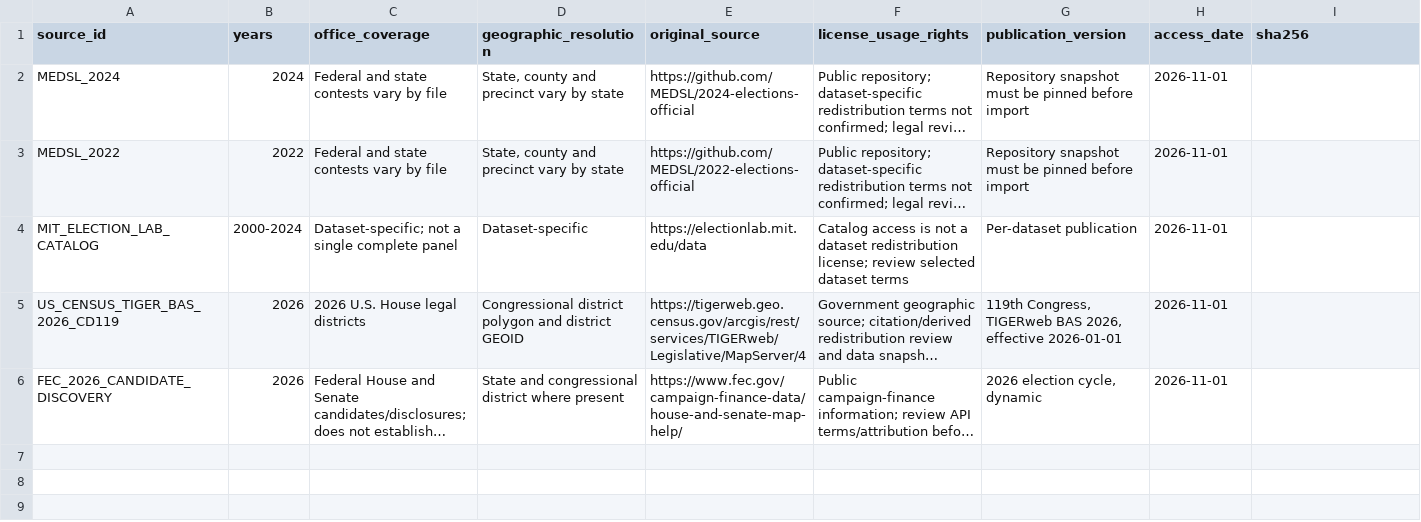
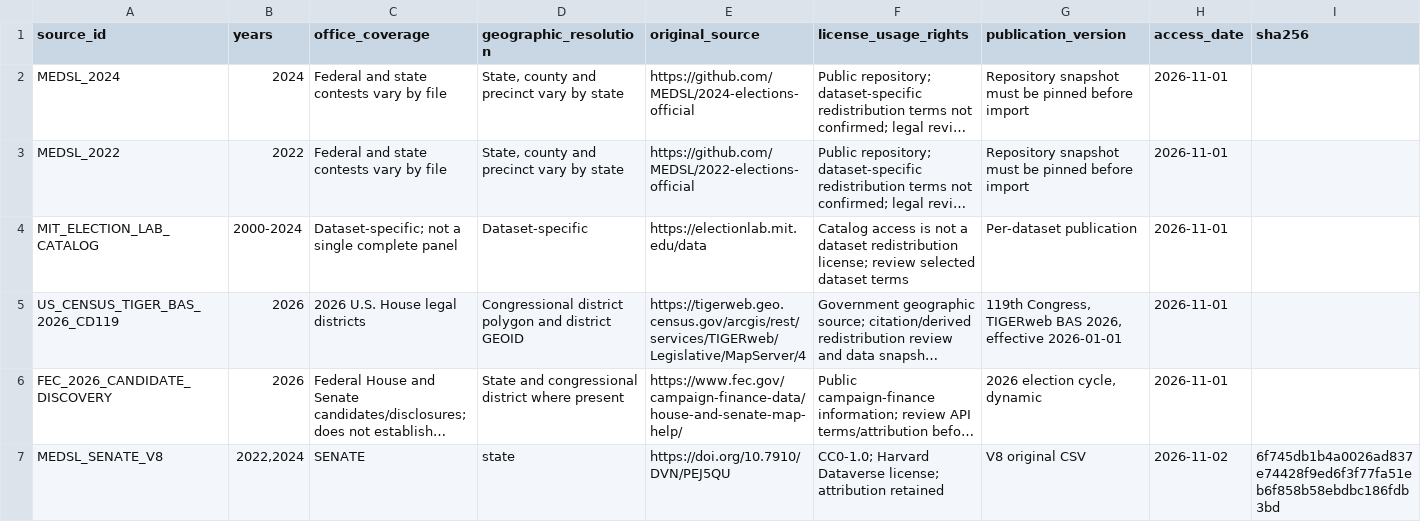
Before and after one commit to usuanhthja279/election-signal-usa, a CSV file: docs/history_sources.csv, drawn as a sheet; only a part is shown; long unchanged cells end in …; rows hold the shown columns only; the diff names each change by its address in the sheet, - before the commit and + after, or states it on an @@ line.

Commit message:
Show sourced Senate history and forecasts in local preview

```diff
--- a/docs/history_sources.csv
+++ b/docs/history_sources.csv
+row 7: MEDSL_SENATE_V8 | 2022,2024 | SENATE | state | https://doi.org/10.7910/DVN/PEJ5QU | CC0-1.0; Harvard Dataverse license; attribution retained | V8 original CSV | 2026-11-02 | 6f745db1b4a0026ad837e74428f9ed6f3f77fa51eb6f858b58ebdbc186fdb3bd
```
Also changed, not shown: 18 other files.
